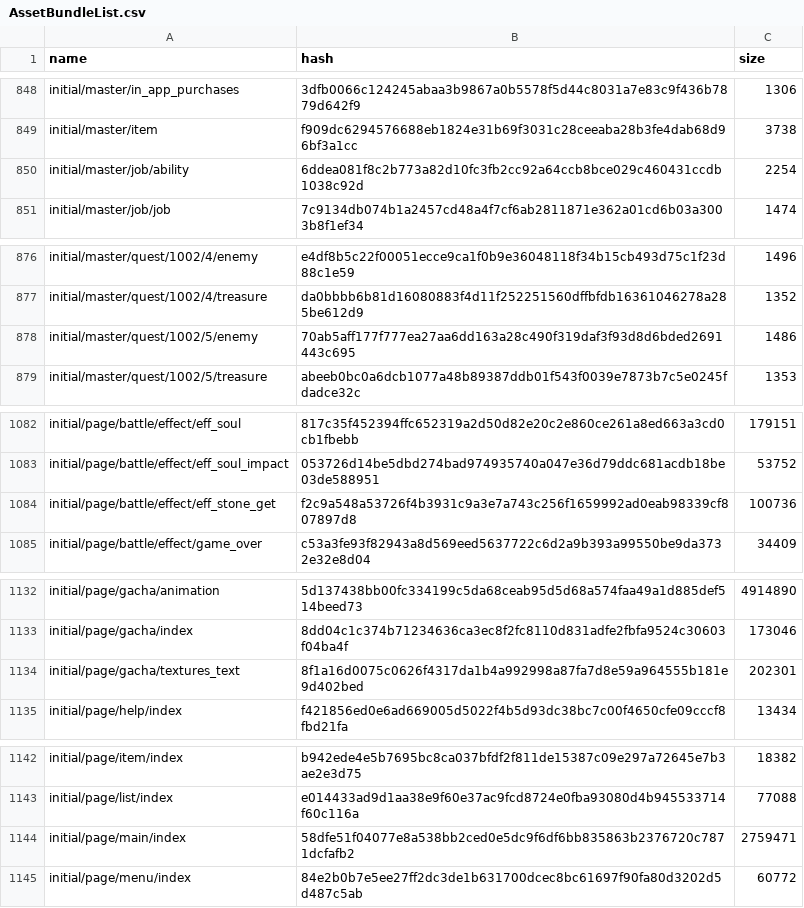
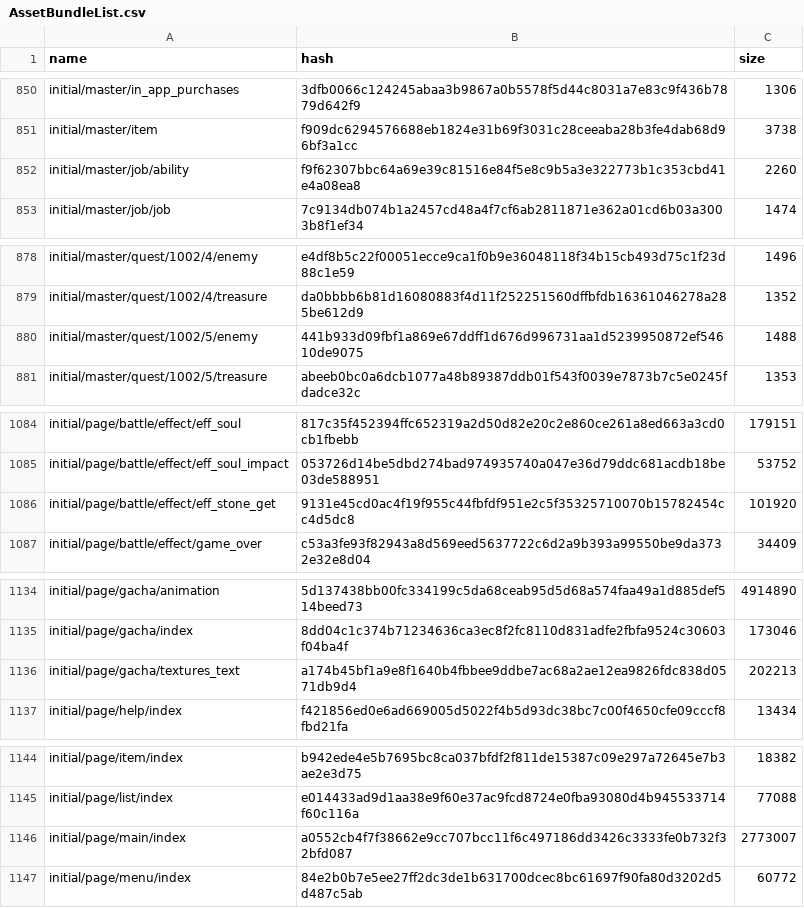
Before and after one commit to onederappli/AB_SF_iOS, a CSV file: 100/AssetBundleList.csv, drawn as a sheet; only a part is shown, gaps mark what is left out; the diff covers the shown part only.

```diff
--- a/100/AssetBundleList.csv
+++ b/100/AssetBundleList.csv
@@ -849,3 +851,3 @@ initial/master/in_app_purchases,3dfb0066c124245abaa3b9867a0b5578f5d44c8031a7e83c
 initial/master/item,f909dc6294576688eb1824e31b69f3031c28ceeaba28b3fe4dab68d96bf3a1cc,3738
-initial/master/job/ability,6ddea081f8c2b773a82d10fc3fb2cc92a64ccb8bce029c460431ccdb1038c92d,2254
+initial/master/job/ability,f9f62307bbc64a69e39c81516e84f5e8c9b5a3e322773b1c353cbd41e4a08ea8,2260
 initial/master/job/job,7c9134db074b1a2457cd48a4f7cf6ab2811871e362a01cd6b03a3003b8f1ef34,1474
@@ -877,3 +879,3 @@ initial/master/quest/1002/4/enemy,e4df8b5c22f00051ecce9ca1f0b9e36048118f34b15cb4
 initial/master/quest/1002/4/treasure,da0bbbb6b81d16080883f4d11f252251560dffbfdb16361046278a285be612d9,1352
-initial/master/quest/1002/5/enemy,70ab5aff177f777ea27aa6dd163a28c490f319daf3f93d8d6bded2691443c695,1486
+initial/master/quest/1002/5/enemy,441b933d09fbf1a869e67ddff1d676d996731aa1d5239950872ef54610de9075,1488
 initial/master/quest/1002/5/treasure,abeeb0bc0a6dcb1077a48b89387ddb01f543f0039e7873b7c5e0245fdadce32c,1353
@@ -1083,3 +1085,3 @@ initial/page/battle/effect/eff_soul,817c35f452394ffc652319a2d50d82e20c2e860ce261
 initial/page/battle/effect/eff_soul_impact,053726d14be5dbd274bad974935740a047e36d79ddc681acdb18be03de588951,53752
-initial/page/battle/effect/eff_stone_get,f2c9a548a53726f4b3931c9a3e7a743c256f1659992ad0eab98339cf807897d8,100736
+initial/page/battle/effect/eff_stone_get,9131e45cd0ac4f19f955c44fbfdf951e2c5f35325710070b15782454cc4d5dc8,101920
 initial/page/battle/effect/game_over,c53a3fe93f82943a8d569eed5637722c6d2a9b393a99550be9da3732e32e8d04,34409
@@ -1133,3 +1135,3 @@ initial/page/gacha/animation,5d137438bb00fc334199c5da68ceab95d5d68a574faa49a1d88
 initial/page/gacha/index,8dd04c1c374b71234636ca3ec8f2fc8110d831adfe2fbfa9524c30603f04ba4f,173046
-initial/page/gacha/textures_text,8f1a16d0075c0626f4317da1b4a992998a87fa7d8e59a964555b181e9d402bed,202301
+initial/page/gacha/textures_text,a174b45bf1a9e8f1640b4fbbee9ddbe7ac68a2ae12ea9826fdc838d0571db9d4,202213
 initial/page/help/index,f421856ed0e6ad669005d5022f4b5d93dc38bc7c00f4650cfe09cccf8fbd21fa,13434
@@ -1143,3 +1145,3 @@ initial/page/item/index,b942ede4e5b7695bc8ca037bfdf2f811de15387c09e297a72645e7b3
 initial/page/list/index,e014433ad9d1aa38e9f60e37ac9fcd8724e0fba93080d4b945533714f60c116a,77088
-initial/page/main/index,58dfe51f04077e8a538bb2ced0e5dc9f6df6bb835863b2376720c7871dcfafb2,2759471
+initial/page/main/index,a0552cb4f7f38662e9cc707bcc11f6c497186dd3426c3333fe0b732f32bfd087,2773007
 initial/page/menu/index,84e2b0b7e5ee27ff2dc3de1b631700dcec8bc61697f90fa80d3202d5d487c5ab,60772
```
Also changed, not shown: 2 added rows and 10 edited cells elsewhere in this file, 22 other files.
